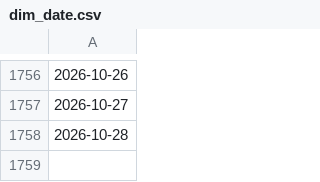
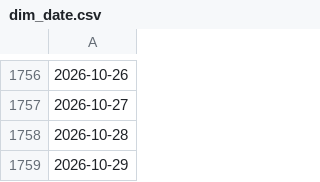
Before and after one commit to ZJA97/fin-data-pipeline, a CSV file: powerbi/data/dim_date.csv, drawn as a sheet; only a part is shown, gaps mark what is left out; the diff names each change by its address in the sheet, - before the commit and + after, or states it on an @@ line.

```diff
--- a/powerbi/data/dim_date.csv
+++ b/powerbi/data/dim_date.csv
+row 1759: 2026-10-29
```
Also changed, not shown: data/exports/dq_results.csv, data/exports/run_log.csv, 4 other files.
